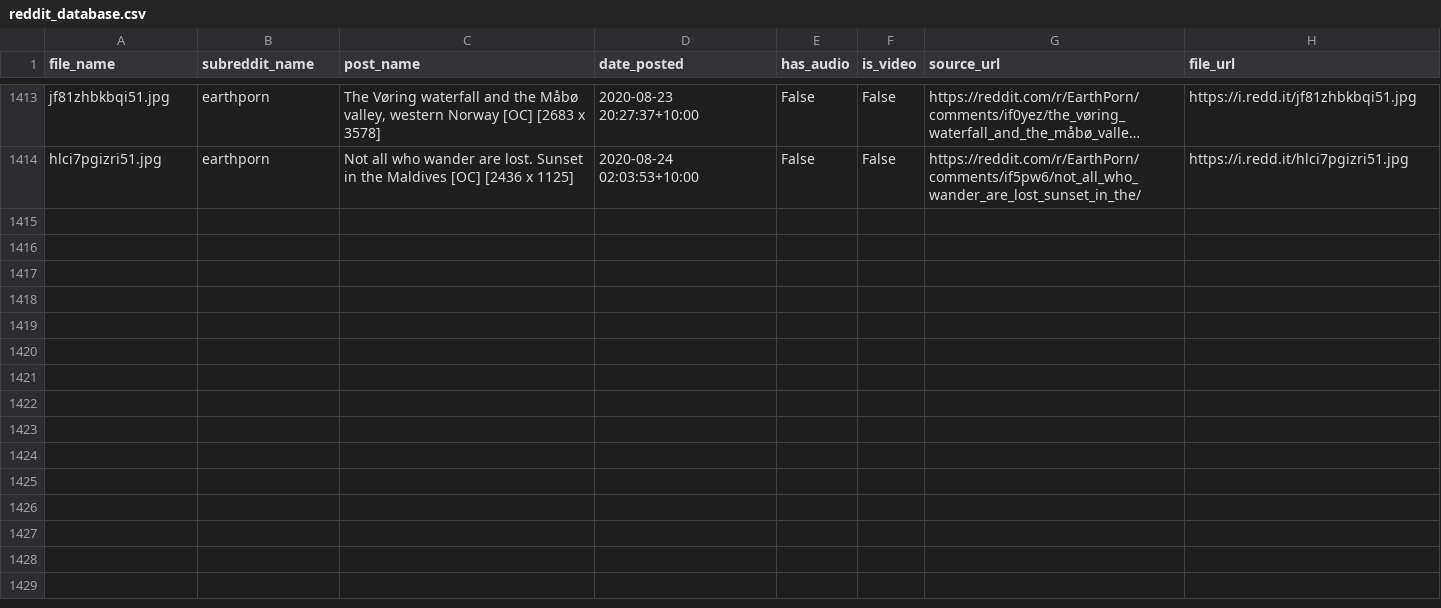
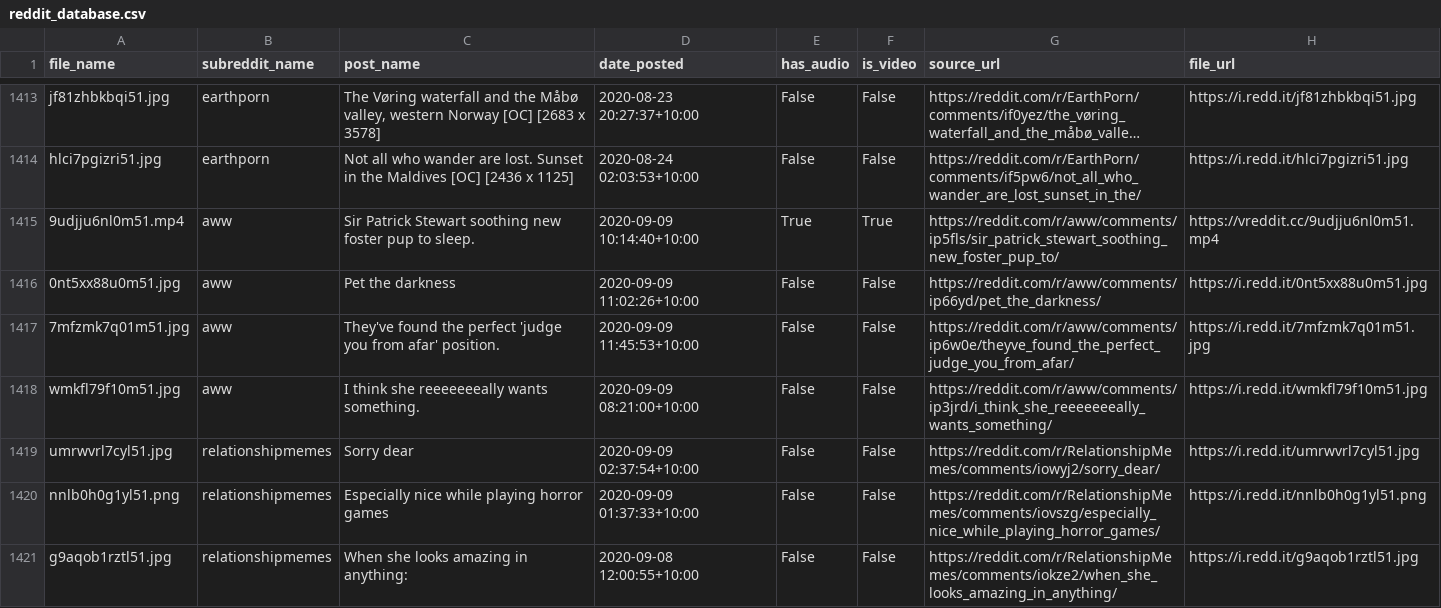
Before and after one commit to atindersanghera/atindersanghera.github.io, a CSV file: assets/images/scrape_file_collection/reddit_database.csv, drawn as a sheet; only a part is shown, gaps mark what is left out; long unchanged cells end in …; the diff covers the shown part only; the diff names each change by its address in the sheet, - before the commit and + after, or states it on an @@ line.

Commit message:
maps and image update:  Wed 09/09 - 17:09

```diff
--- a/assets/images/scrape_file_collection/reddit_database.csv
+++ b/assets/images/scrape_file_collection/reddit_database.csv
+row 1415: 9udjju6nl0m51.mp4 | aww | Sir Patrick Stewart soothing new foster pup to sleep. | 2020-09-09 10:14:40+10:00 | True | True | https://reddit.com/r/aww/comments/ip5fls/sir_patrick_stewart_soothing_new_foster_pup_to/ | https://vreddit.cc/9udjju6nl0m51.mp4
+row 1416: 0nt5xx88u0m51.jpg | aww | Pet the darkness | 2020-09-09 11:02:26+10:00 | False | False | https://reddit.com/r/aww/comments/ip66yd/pet_the_darkness/ | https://i.redd.it/0nt5xx88u0m51.jpg
+row 1417: 7mfzmk7q01m51.jpg | aww | They've found the perfect 'judge you from afar' position. | 2020-09-09 11:45:53+10:00 | False | False | https://reddit.com/r/aww/comments/ip6w0e/theyve_found_the_perfect_judge_you_from_afar/ | https://i.redd.it/7mfzmk7q01m51.jpg
+row 1418: wmkfl79f10m51.jpg | aww | I think she reeeeeeeally wants something. | 2020-09-09 08:21:00+10:00 | False | False | https://reddit.com/r/aww/comments/ip3jrd/i_think_she_reeeeeeeally_wants_something/ | https://i.redd.it/wmkfl79f10m51.jpg
+row 1419: umrwvrl7cyl51.jpg | relationshipmemes | Sorry dear | 2020-09-09 02:37:54+10:00 | False | False | https://reddit.com/r/RelationshipMemes/comments/iowyj2/sorry_dear/ | https://i.redd.it/umrwvrl7cyl51.jpg
+row 1420: nnlb0h0g1yl51.png | relationshipmemes | Especially nice while playing horror games | 2020-09-09 01:37:33+10:00 | False | False | https://reddit.com/r/RelationshipMemes/comments/iovszg/especially_nice_while_playing_horror_games/ | https://i.redd.it/nnlb0h0g1yl51.png
+row 1421: g9aqob1rztl51.jpg | relationshipmemes | When she looks amazing in anything: | 2020-09-08 12:00:55+10:00 | False | False | https://reddit.com/r/RelationshipMemes/comments/iokze2/when_she_looks_amazing_in_anything/ | https://i.redd.it/g9aqob1rztl51.jpg
```
Also changed, not shown: 6 added rows elsewhere in this file, 5 other files.
